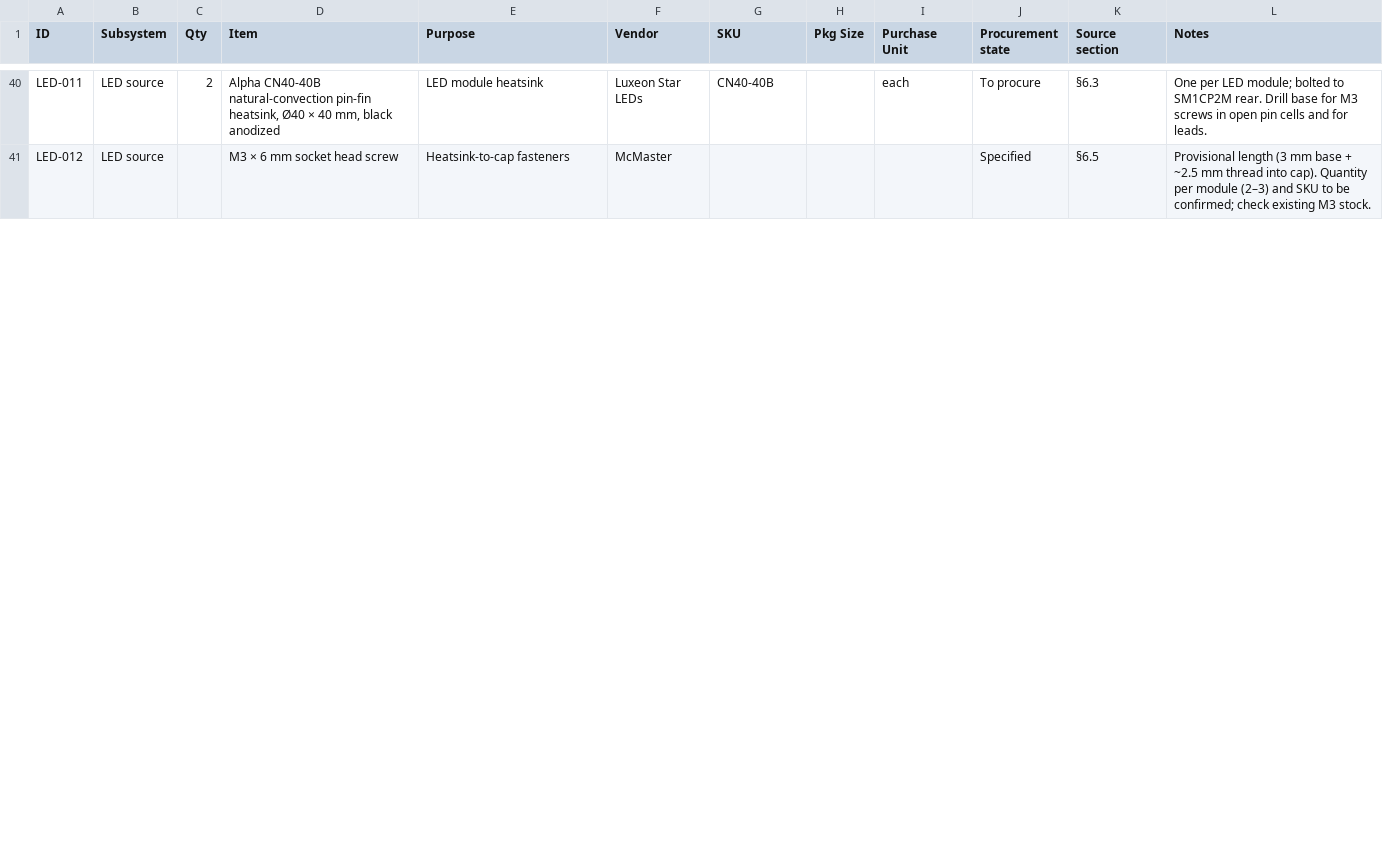
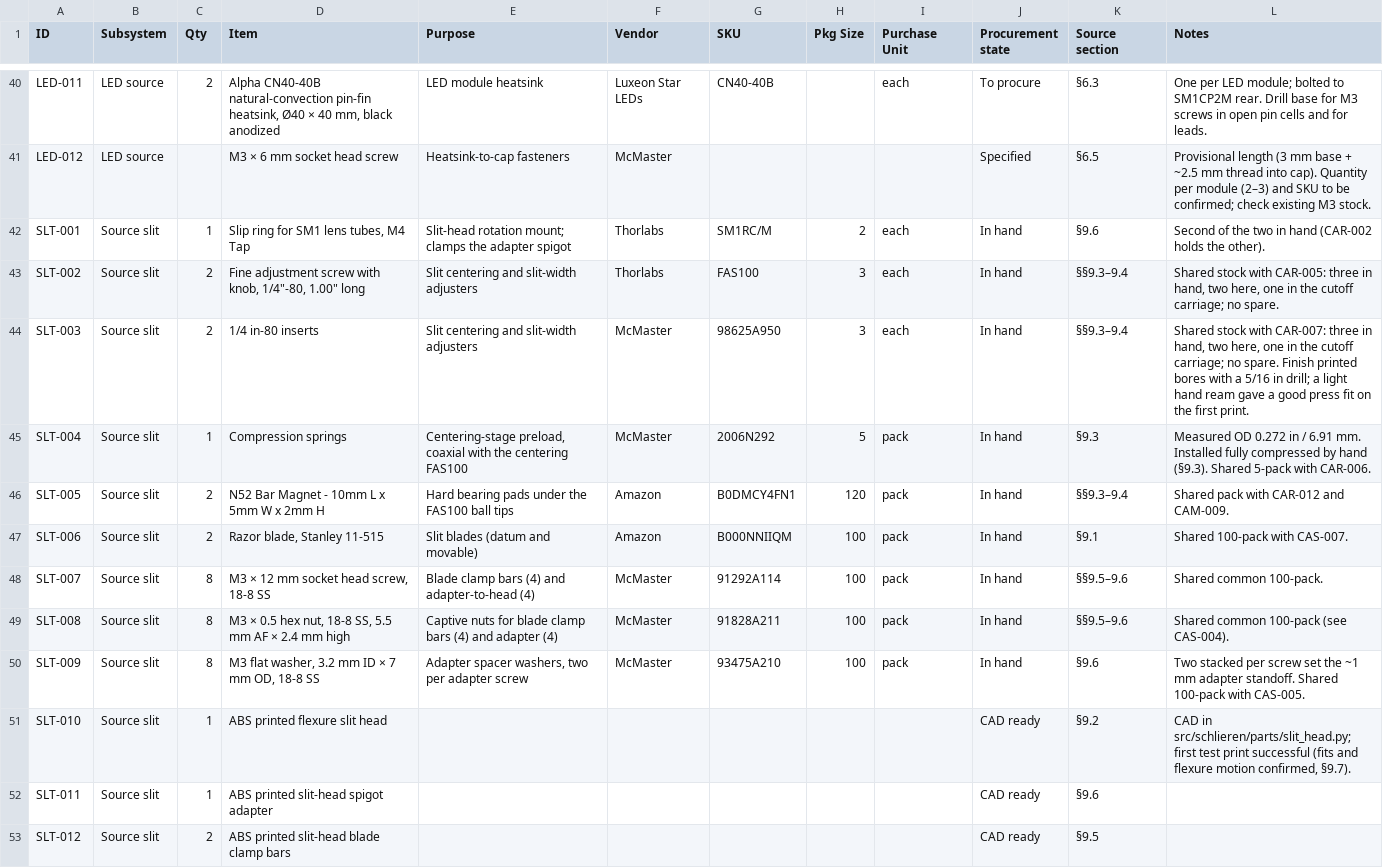
Before and after one commit to fritzm/schlieren, a CSV file: bom/bom.csv, drawn as a sheet; only a part is shown, gaps mark what is left out; the diff covers the shown part only.

Commit message:
Continue to evolve slit head and cutoff carriage

```diff
--- a/bom/bom.csv
+++ b/bom/bom.csv
@@ -41 +41,13 @@ LED-011,LED source,2,"Alpha CN40-40B natural-convection pin-fin heatsink, Ø40
 LED-012,LED source,,M3 × 6 mm socket head screw,Heatsink-to-cap fasteners,McMaster,,,,Specified,§6.5,Provisional length (3 mm base + ~2.5 mm thread into cap). Quantity per module (2–3) and SKU to be confirmed; check existing M3 stock.
+SLT-001,Source slit,1,"Slip ring for SM1 lens tubes, M4 Tap",Slit-head rotation mount; clamps the adapter spigot,Thorlabs,SM1RC/M,2,each,In hand,§9.6,Second of the two in hand (CAR-002 holds the other).
+SLT-002,Source slit,2,"Fine adjustment screw with knob, 1/4""-80, 1.00"" long",Slit centering and slit-width adjusters,Thorlabs,FAS100,3,each,In hand,§§9.3–9.4,"Shared stock with CAR-005: three in hand, two here, one in the cutoff carriage; no spare."
+SLT-003,Source slit,2,1/4 in-80 inserts,Slit centering and slit-width adjusters,McMaster,98625A950,3,each,In hand,§§9.3–9.4,"Shared stock with CAR-007: three in hand, two here, one in the cutoff carriage; no spare. Finish printed bores with a 5/16 in drill; a light hand ream gave a good press fit on the first print."
+SLT-004,Source slit,1,Compression springs,"Centering-stage preload, coaxial with the centering FAS100",McMaster,2006N292,5,pack,In hand,§9.3,Measured OD 0.272 in / 6.91 mm. Installed fully compressed by hand (§9.3). Shared 5-pack with CAR-006.
+SLT-005,Source slit,2,N52 Bar Magnet - 10mm L x 5mm W x 2mm H,Hard bearing pads under the FAS100 ball tips,Amazon,B0DMCY4FN1,120,pack,In hand,§§9.3–9.4,Shared pack with CAR-012 and CAM-009.
+SLT-006,Source slit,2,"Razor blade, Stanley 11-515",Slit blades (datum and movable),Amazon,B000NNIIQM,100,pack,In hand,§9.1,Shared 100-pack with CAS-007.
+SLT-007,Source slit,8,"M3 × 12 mm socket head screw, 18-8 SS",Blade clamp bars (4) and adapter-to-head (4),McMaster,91292A114,100,pack,In hand,§§9.5–9.6,Shared common 100-pack.
+SLT-008,Source slit,8,"M3 × 0.5 hex nut, 18-8 SS, 5.5 mm AF × 2.4 mm high",Captive nuts for blade clamp bars (4) and adapter (4),McMaster,91828A211,100,pack,In hand,§§9.5–9.6,Shared common 100-pack (see CAS-004).
+SLT-009,Source slit,8,"M3 flat washer, 3.2 mm ID × 7 mm OD, 18-8 SS","Adapter spacer washers, two per adapter screw",McMaster,93475A210,100,pack,In hand,§9.6,Two stacked per screw set the ~1 mm adapter standoff. Shared 100-pack with CAS-005.
+SLT-010,Source slit,1,ABS printed flexure slit head,,,,,,CAD ready,§9.2,"CAD in src/schlieren/parts/slit_head.py; first test print successful (fits and flexure motion confirmed, §9.7)."
+SLT-011,Source slit,1,ABS printed slit-head spigot adapter,,,,,,CAD ready,§9.6,
+SLT-012,Source slit,2,ABS printed slit-head blade clamp bars,,,,,,CAD ready,§9.5,
```
Also changed, not shown: 3 removed rows and 42 edited cells elsewhere in this file, 37 other files.
